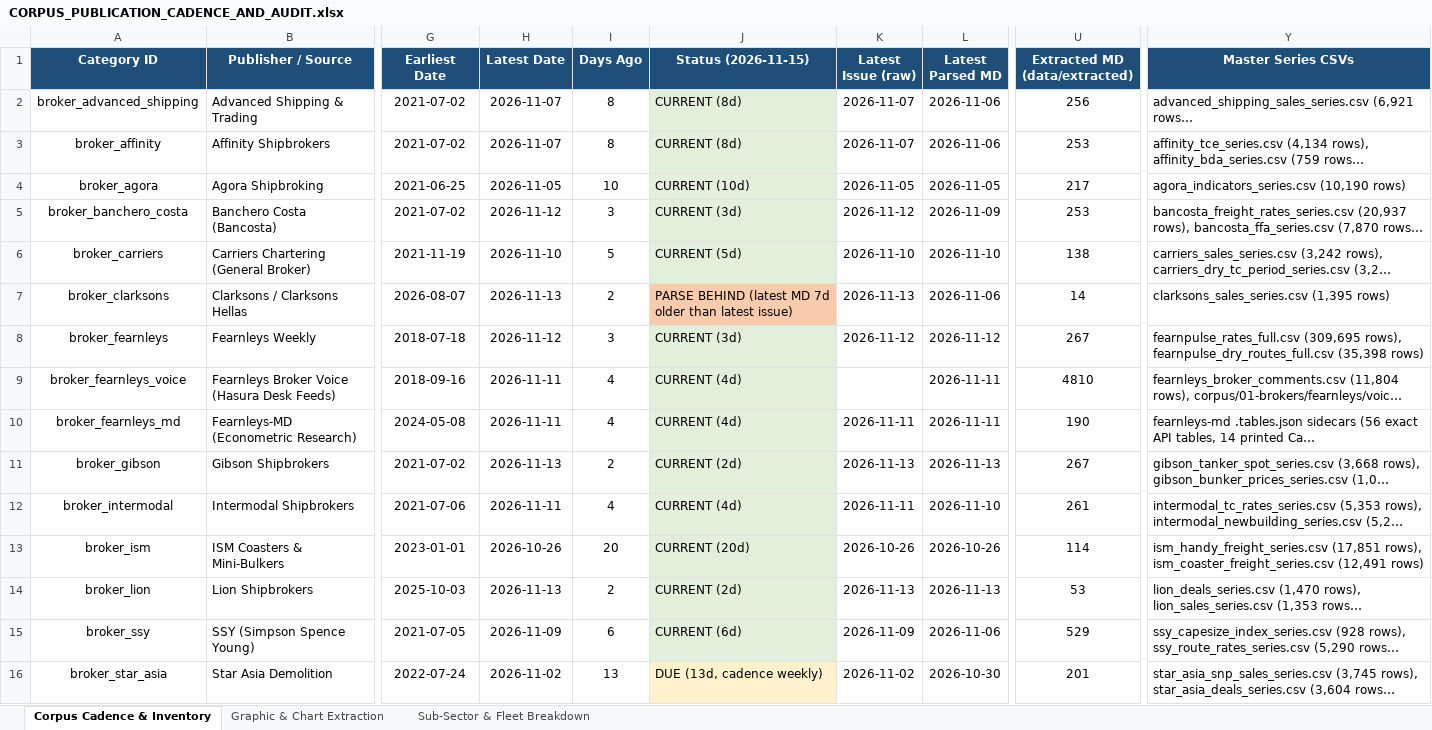
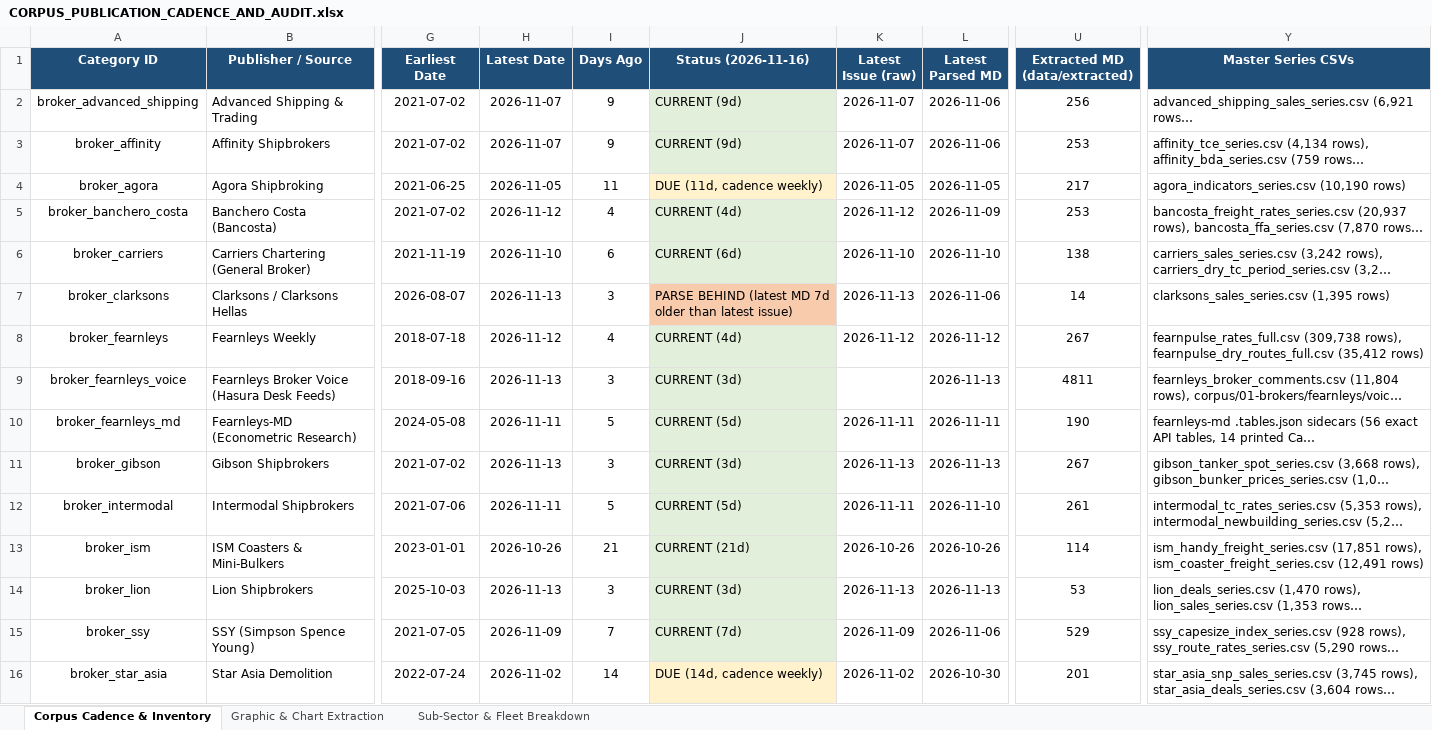
Before and after one commit to yieldchaser/Shipping, an Excel workbook: corpus/CORPUS_PUBLICATION_CADENCE_AND_AUDIT.xlsx, sheet Corpus Cadence & Inventory, drawn as a sheet; only a part is shown, gaps mark what is left out; long unchanged cells end in …; values as stored, in another font and other column widths than the file's, no borders; the diff covers the shown part only; the diff names each change by its address in the sheet, - before the commit and + after, or states it on an @@ line.

Commit message:
data(offshore): ingest latest Seabreeze market report, dayrate series, and update cadence audit [skip ci]

```diff
--- a/corpus/CORPUS_PUBLICATION_CADENCE_AND_AUDIT.xlsx (sheet Corpus Cadence & Inventory)
+++ b/corpus/CORPUS_PUBLICATION_CADENCE_AND_AUDIT.xlsx (sheet Corpus Cadence & Inventory)
-J1: Status (2026-11-15)
+J1: Status (2026-11-16)
-I2:I3 (Days Ago): 8
+I2:I3 (Days Ago): 9
-J2:J3 (Status (2026-11-16)): CURRENT (8d)
+J2:J3 (Status (2026-11-16)): CURRENT (9d)
-I4 (Days Ago): 10
+I4 (Days Ago): 11
-J4 (Status (2026-11-16)): CURRENT (10d)
+J4 (Status (2026-11-16)): DUE (11d, cadence weekly)
-J4 fill: #E2EFDA
+J4 fill: #FFF2CC
-I5 (Days Ago): 3
+I5 (Days Ago): 4
-J5 (Status (2026-11-16)): CURRENT (3d)
+J5 (Status (2026-11-16)): CURRENT (4d)
-I6 (Days Ago): 5
+I6 (Days Ago): 6
-J6 (Status (2026-11-16)): CURRENT (5d)
+J6 (Status (2026-11-16)): CURRENT (6d)
-I7 (Days Ago): 2
+I7 (Days Ago): 3
-I8 (Days Ago): 3
+I8 (Days Ago): 4
-J8 (Status (2026-11-16)): CURRENT (3d)
+J8 (Status (2026-11-16)): CURRENT (4d)
-Y8 (Master Series CSVs): fearnpulse_rates_full.csv (309,695 rows), fearnpulse_dry_routes_full.csv (35,398 rows)
+Y8 (Master Series CSVs): fearnpulse_rates_full.csv (309,738 rows), fearnpulse_dry_routes_full.csv (35,412 rows)
-H9 (Latest Date): 2026-11-11
+H9 (Latest Date): 2026-11-13
-I9 (Days Ago): 4
+I9 (Days Ago): 3
-J9 (Status (2026-11-16)): CURRENT (4d)
+J9 (Status (2026-11-16)): CURRENT (3d)
-L9 (Latest Parsed MD): 2026-11-11
+L9 (Latest Parsed MD): 2026-11-13
-U9 (Extracted MD (data/extracted)): 4810
+U9 (Extracted MD (data/extracted)): 4811
-I10 (Days Ago): 4
+I10 (Days Ago): 5
-J10 (Status (2026-11-16)): CURRENT (4d)
+J10 (Status (2026-11-16)): CURRENT (5d)
-I11 (Days Ago): 2
+I11 (Days Ago): 3
-J11 (Status (2026-11-16)): CURRENT (2d)
+J11 (Status (2026-11-16)): CURRENT (3d)
-I12 (Days Ago): 4
+I12 (Days Ago): 5
-J12 (Status (2026-11-16)): CURRENT (4d)
+J12 (Status (2026-11-16)): CURRENT (5d)
-I13 (Days Ago): 20
+I13 (Days Ago): 21
-J13 (Status (2026-11-16)): CURRENT (20d)
+J13 (Status (2026-11-16)): CURRENT (21d)
-I14 (Days Ago): 2
+I14 (Days Ago): 3
-J14 (Status (2026-11-16)): CURRENT (2d)
+J14 (Status (2026-11-16)): CURRENT (3d)
-I15 (Days Ago): 6
+I15 (Days Ago): 7
-J15 (Status (2026-11-16)): CURRENT (6d)
+J15 (Status (2026-11-16)): CURRENT (7d)
-I16 (Days Ago): 13
+I16 (Days Ago): 14
-J16 (Status (2026-11-16)): DUE (13d, cadence weekly)
+J16 (Status (2026-11-16)): DUE (14d, cadence weekly)
```
Also changed, not shown: 32 edited cells elsewhere in this sheet, sheet Sub-Sector & Fleet Breakdown, data/extracted/series/corpus_publication_cadence_and_audit.xlsx, 3 other files.
